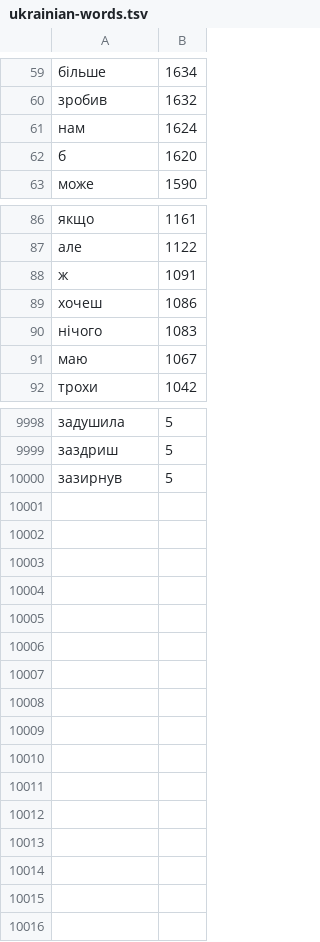
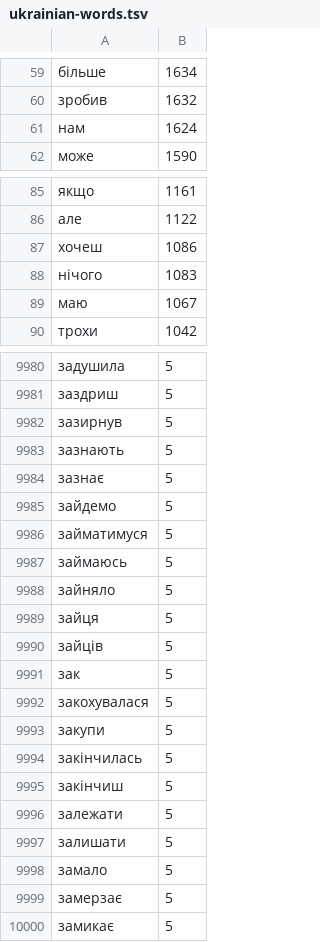
Before and after one commit to Daggenthal/Ductus, a TSV file: DuctusEngine/Sources/DuctusEngine/Resources/ukrainian-words.tsv, drawn as a sheet; only a part is shown, gaps mark what is left out; removed rows and columns are numbered as before the commit, all else as after; the diff covers the shown part only; the diff names each change by its address in the sheet, - before the commit and + after, or states it on an @@ line.

```diff
--- a/DuctusEngine/Sources/DuctusEngine/Resources/ukrainian-words.tsv
+++ b/DuctusEngine/Sources/DuctusEngine/Resources/ukrainian-words.tsv
-row 62: б | 1620
-row 88: ж | 1091
+row 9983: зазнають | 5
+row 9984: зазнає | 5
+row 9985: зайдемо | 5
+row 9986: займатимуся | 5
+row 9987: займаюсь | 5
+row 9988: зайняло | 5
+row 9989: зайця | 5
+row 9990: зайців | 5
+row 9991: зак | 5
+row 9992: закохувалася | 5
+row 9993: закупи | 5
+row 9994: закінчилась | 5
+row 9995: закінчиш | 5
+row 9996: залежати | 5
+row 9997: залишати | 5
+row 9998: замало | 5
+row 9999: замерзає | 5
+row 10000: замикає | 5
```
Also changed, not shown: 16 removed rows elsewhere in this file, DuctusEngine/Sources/DuctusEngine/Resources/arabic-words.tsv, DuctusEngine/Sources/DuctusEngine/Resources/russian-words.tsv, 39 other files.
